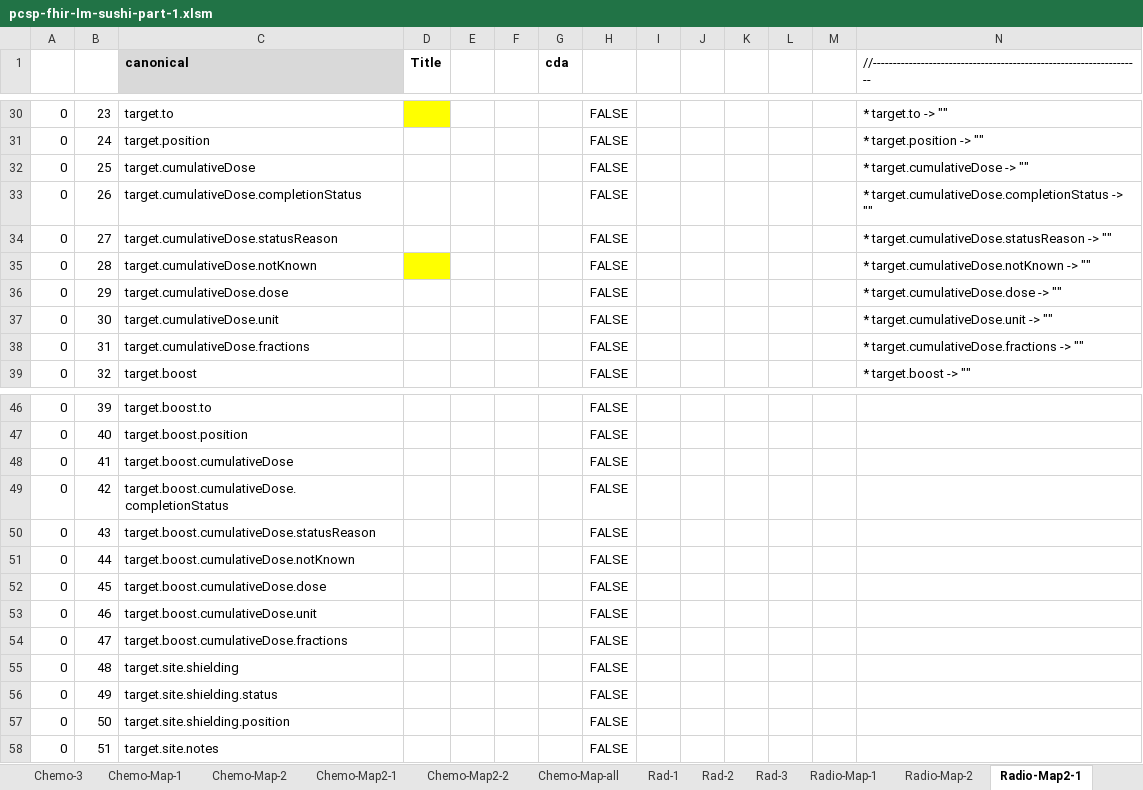
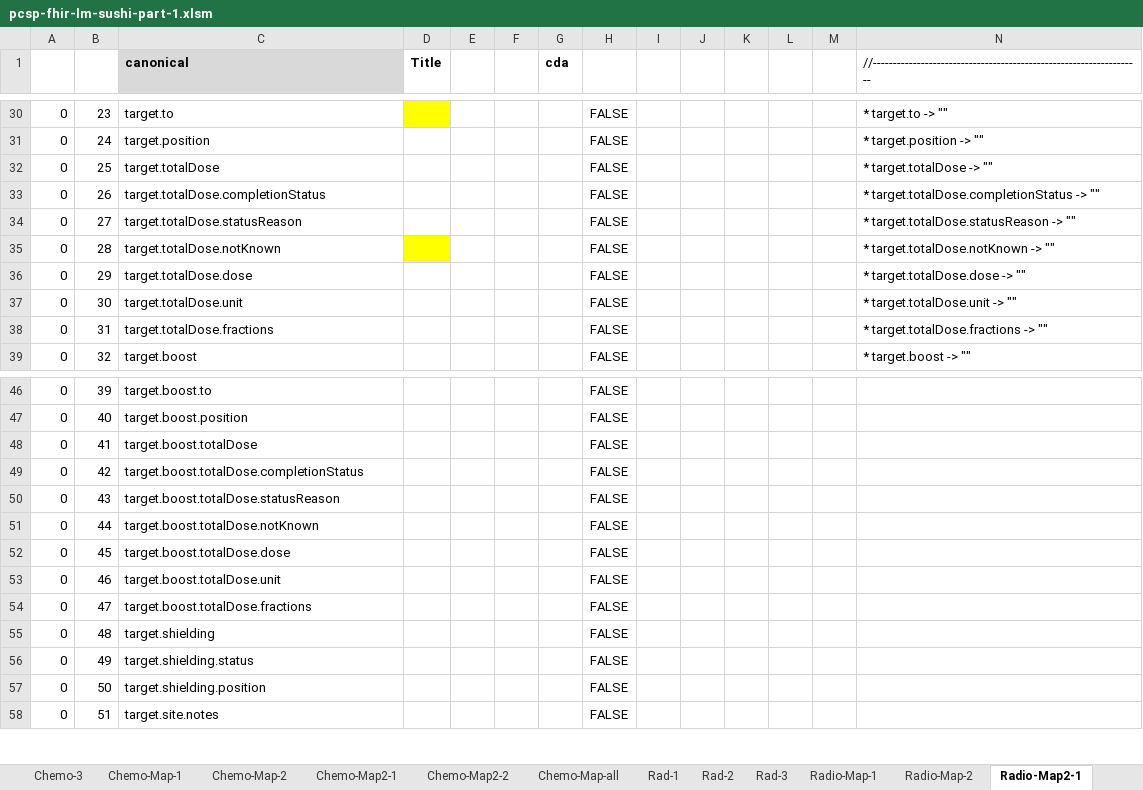
Before and after one commit to hl7-eu/pcsp, an Excel workbook: pcsp-fhir-lm-sushi-part-1.xlsm, sheet Radio-Map2-1, drawn as a sheet; only a part is shown, gaps mark what is left out; values as stored, in another font and other column widths than the file's, no borders; the diff names each change by its address in the sheet, - before the commit and + after, or states it on an @@ line.

```diff
--- a/pcsp-fhir-lm-sushi-part-1.xlsm (sheet Radio-Map2-1)
+++ b/pcsp-fhir-lm-sushi-part-1.xlsm (sheet Radio-Map2-1)
-C32 (canonical): target.cumulativeDose
+C32 (canonical): target.totalDose
-N32: * target.cumulativeDose -> ""
+N32: * target.totalDose -> ""
-C33 (canonical): target.cumulativeDose.completionStatus
+C33 (canonical): target.totalDose.completionStatus
-N33: * target.cumulativeDose.completionStatus -> ""
+N33: * target.totalDose.completionStatus -> ""
-C34 (canonical): target.cumulativeDose.statusReason
+C34 (canonical): target.totalDose.statusReason
-N34: * target.cumulativeDose.statusReason -> ""
+N34: * target.totalDose.statusReason -> ""
-C35 (canonical): target.cumulativeDose.notKnown
+C35 (canonical): target.totalDose.notKnown
-N35: * target.cumulativeDose.notKnown -> ""
+N35: * target.totalDose.notKnown -> ""
-C36 (canonical): target.cumulativeDose.dose
+C36 (canonical): target.totalDose.dose
-N36: * target.cumulativeDose.dose -> ""
+N36: * target.totalDose.dose -> ""
-C37 (canonical): target.cumulativeDose.unit
+C37 (canonical): target.totalDose.unit
-N37: * target.cumulativeDose.unit -> ""
+N37: * target.totalDose.unit -> ""
-C38 (canonical): target.cumulativeDose.fractions
+C38 (canonical): target.totalDose.fractions
-N38: * target.cumulativeDose.fractions -> ""
+N38: * target.totalDose.fractions -> ""
-C48 (canonical): target.boost.cumulativeDose
+C48 (canonical): target.boost.totalDose
-C49 (canonical): target.boost.cumulativeDose.completionStatus
+C49 (canonical): target.boost.totalDose.completionStatus
-C50 (canonical): target.boost.cumulativeDose.statusReason
+C50 (canonical): target.boost.totalDose.statusReason
-C51 (canonical): target.boost.cumulativeDose.notKnown
+C51 (canonical): target.boost.totalDose.notKnown
-C52 (canonical): target.boost.cumulativeDose.dose
+C52 (canonical): target.boost.totalDose.dose
-C53 (canonical): target.boost.cumulativeDose.unit
+C53 (canonical): target.boost.totalDose.unit
-C54 (canonical): target.boost.cumulativeDose.fractions
+C54 (canonical): target.boost.totalDose.fractions
-C55 (canonical): target.site.shielding
+C55 (canonical): target.shielding
-C56 (canonical): target.site.shielding.status
+C56 (canonical): target.shielding.status
-C57 (canonical): target.site.shielding.position
+C57 (canonical): target.shielding.position
```
Also changed, not shown: sheet Common, sheet Rad-2, sheet Rad-3, sheet Radio-Map-1, sheet Rad-1, sheet Radio-Map-all, 1 more sheet, 3 other files.
